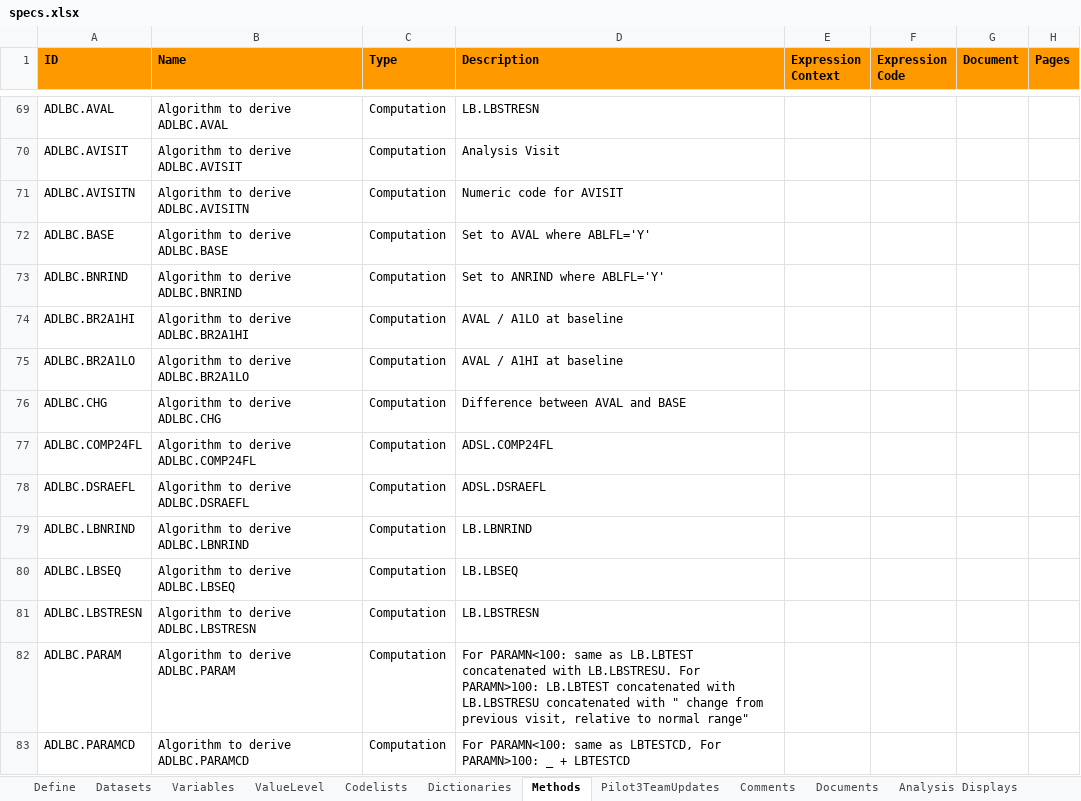
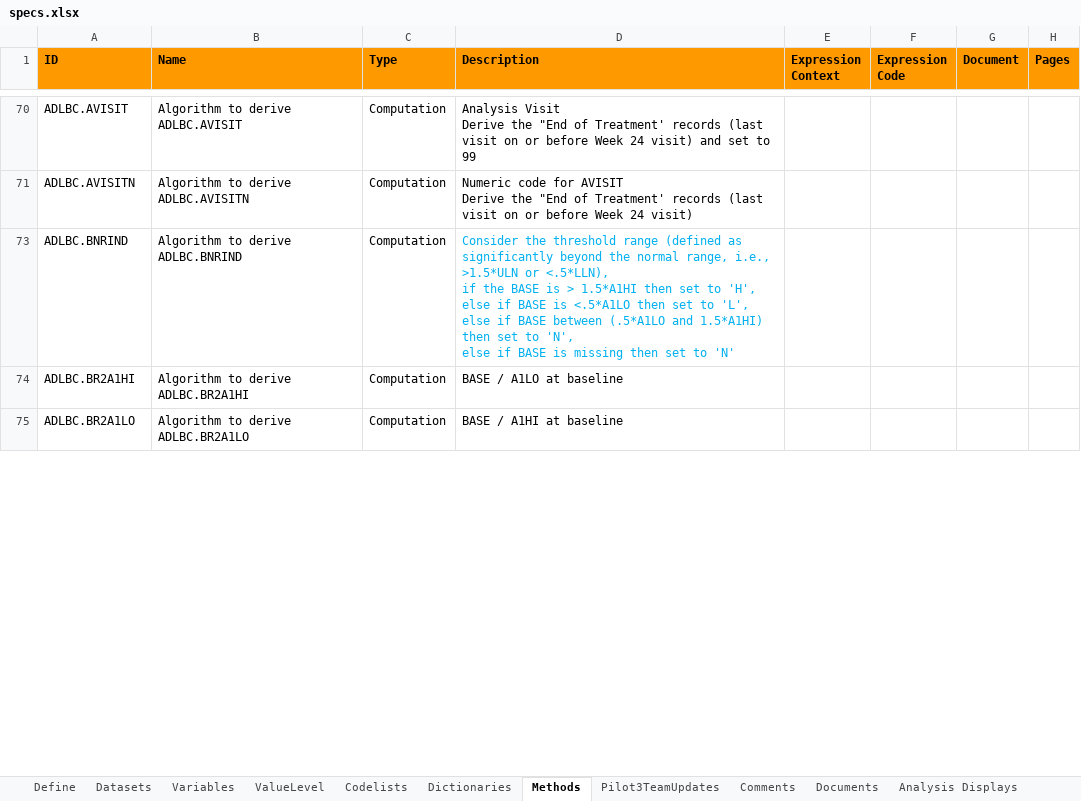
Before and after one commit to An3an/project, an Excel workbook: metadata/specs.xlsx, sheet Methods, drawn as a sheet; only a part is shown, gaps mark what is left out; values as stored, in another font and other column widths than the file's, no borders; removed rows and columns are numbered as before the commit, all else as after; ↵ is a line break in a cell; the diff covers the shown part only; the diff names each change by its address in the sheet, - before the commit and + after, or states it on an @@ line.

```diff
--- a/metadata/specs.xlsx (sheet Methods)
+++ b/metadata/specs.xlsx (sheet Methods)
@@ row 69 hidden: ADLBC.AVAL | Algorithm to derive ADLBC.AVAL | Computation | LB.LBSTRESN @@
-D70 (Description): Analysis Visit
+D70 (Description): Analysis Visit ↵ Derive the "End of Treatment' records (last visit on or before Week 24 visit) and set to 99
-D71 (Description): …for AVISIT
+D71 (Description): …for AVISIT ↵ Derive the "End of Treatment' records (last visit on or before Week 24 visit)
@@ row 72 hidden: ADLBC.BASE | Algorithm to derive ADLBC.BASE | Computation | Set to AVAL where ABLFL='Y' @@
-D73 (Description): Set to ANRIND where ABLFL='Y'
+D73 (Description): Consider the threshold range (defined as significantly beyond the normal range, i.e., >1.5*ULN or <.5*LLN), ↵ if the BASE is > 1.5*A1HI then set to 'H', ↵ else if BASE is <.5*A1LO then set to 'L', ↵ else if BASE between (.5*A1LO and 1.5*A1HI) then set to 'N', ↵ else if BASE is missing then set to 'N'
-D73 text colour: black
+D73 text colour: #00B0F0
-D74 (Description): AVAL / A1LO at baseline
+D74 (Description): BASE / A1LO at baseline
-D75 (Description): AVAL / A1HI at baseline
+D75 (Description): BASE / A1HI at baseline
@@ row 76 hidden: ADLBC.CHG | Algorithm to derive ADLBC.CHG | Computation | Difference between AVAL and BASE @@
@@ row 77 hidden: ADLBC.COMP24FL | Algorithm to derive ADLBC.COMP24FL | Computation | ADSL.COMP24FL @@
@@ row 78 hidden: ADLBC.DSRAEFL | Algorithm to derive ADLBC.DSRAEFL | Computation | ADSL.DSRAEFL @@
@@ row 79 hidden: ADLBC.LBNRIND | Algorithm to derive ADLBC.LBNRIND | Computation | LB.LBNRIND @@
@@ row 80 hidden: ADLBC.LBSEQ | Algorithm to derive ADLBC.LBSEQ | Computation | LB.LBSEQ @@
@@ row 81 hidden: ADLBC.LBSTRESN | Algorithm to derive ADLBC.LBSTRESN | Computation | LB.LBSTRESN @@
@@ row 82 hidden: ADLBC.PARAM | Algorithm to derive ADLBC.PARAM | Computation | For PARAMN<100: same as LB.LBTEST concatenated with LB.LBSTRESU. For PARAMN>100: LB.LBTEST concatenated with LB.LBSTRESU concatenated with " change from previous visit, relative to normal range" @@
@@ row 83 hidden: ADLBC.PARAMCD | Algorithm to derive ADLBC.PARAMCD | Computation | For PARAMN<100: same as LBTESTCD, For PARAMN>100: _ + LBTESTCD @@
```
Also changed, not shown: 29 added rows, 25 hidden or unhidden rows, 6 edited cells and cell formats elsewhere in this sheet, sheet Variables, hidden cells, 2 other files.
